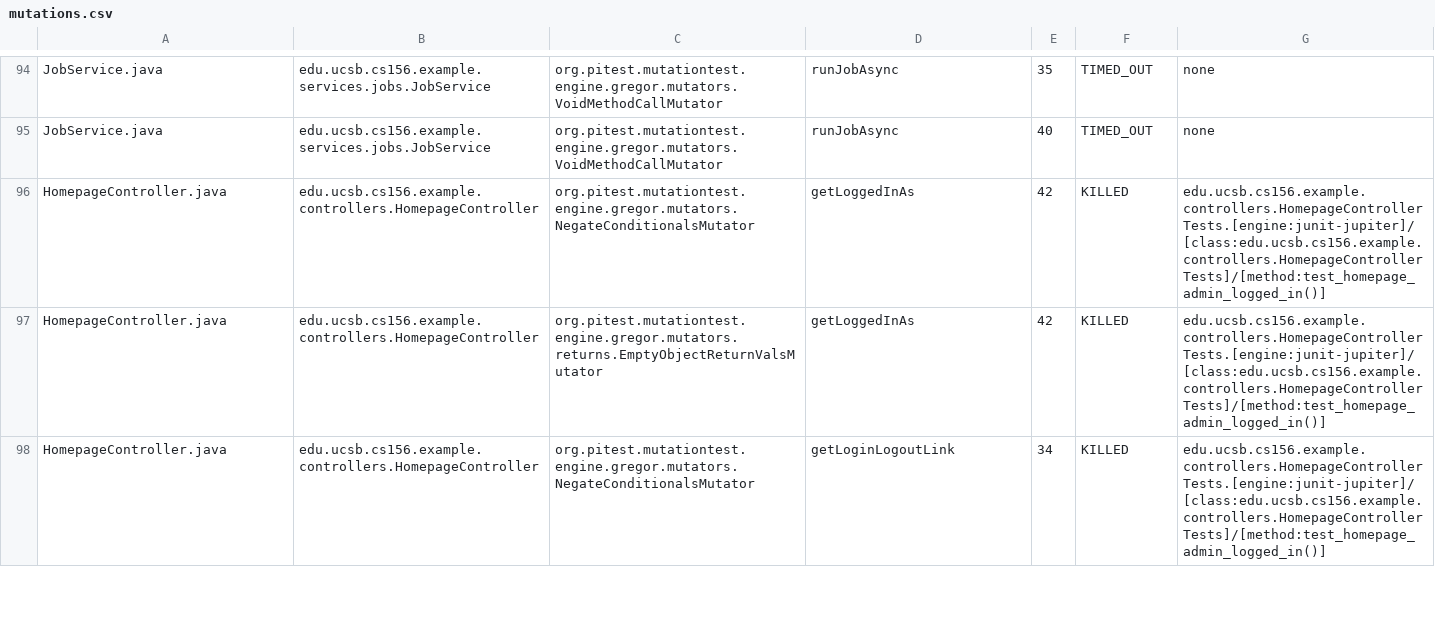
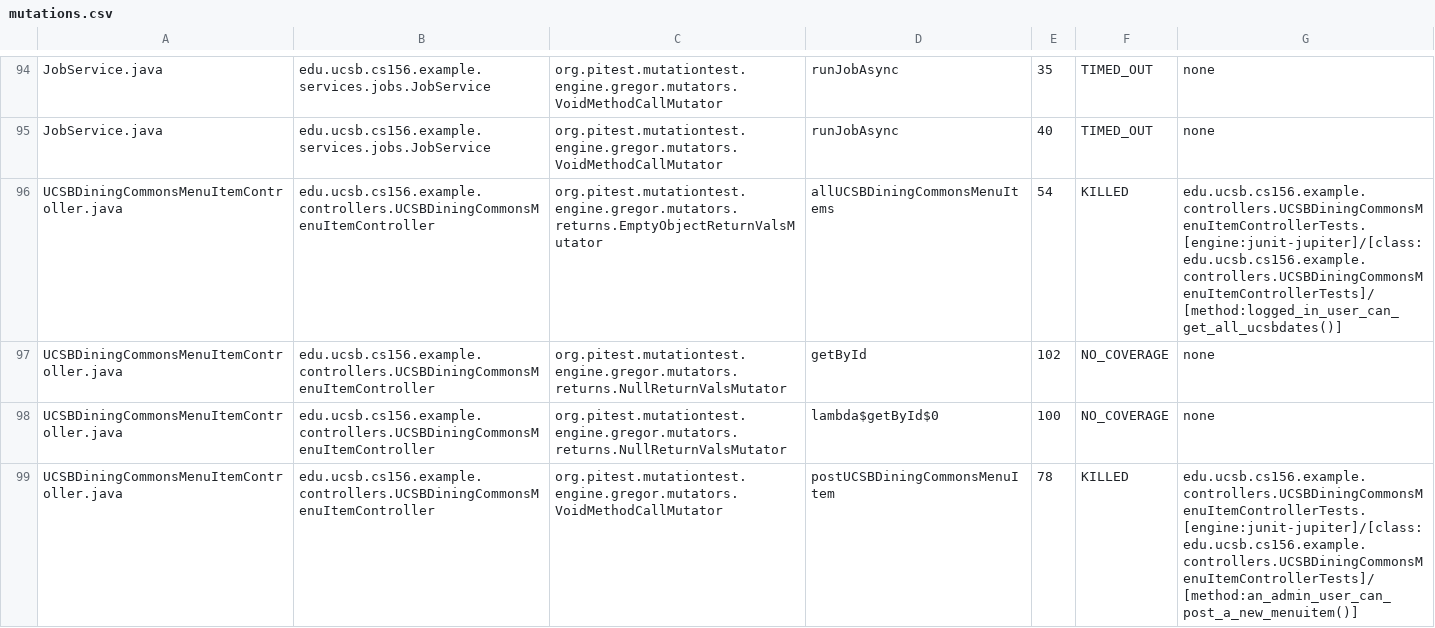
Before and after one commit to ucsb-cs156-s25/team01-s25-01, a CSV file: pitest/mutations.csv, drawn as a sheet; only a part is shown, gaps mark what is left out; the shorter side is filled out with more unchanged rows; the diff covers the shown part only; the diff names each change by its address in the sheet, - before the commit and + after, or states it on an @@ line.

Commit message:
Deploying to gh-pages from @ ucsb-cs156-s25/team01-s25-01@146c9fad485bb9948ce26c137a9764b053fb88db 🚀

```diff
--- a/pitest/mutations.csv
+++ b/pitest/mutations.csv
+row 96: UCSBDiningCommonsMenuItemController.java | edu.ucsb.cs156.example.controllers.UCSBDiningCommonsMenuItemController | org.pitest.mutationtest.engine.gregor.mutators.returns.EmptyObjectReturnValsMutator | allUCSBDiningCommonsMenuItems | 54 | KILLED | edu.ucsb.cs156.example.controllers.UCSBDiningCommonsMenuItemControllerTests.[engine:junit-jupiter]/[class:edu.ucsb.cs156.example.controllers.UCSBDiningCommonsMenuItemControllerTests]/[method:logged_in_user_can_get_all_ucsbdates()]
+row 97: UCSBDiningCommonsMenuItemController.java | edu.ucsb.cs156.example.controllers.UCSBDiningCommonsMenuItemController | org.pitest.mutationtest.engine.gregor.mutators.returns.NullReturnValsMutator | getById | 102 | NO_COVERAGE | none
+row 98: UCSBDiningCommonsMenuItemController.java | edu.ucsb.cs156.example.controllers.UCSBDiningCommonsMenuItemController | org.pitest.mutationtest.engine.gregor.mutators.returns.NullReturnValsMutator | lambda$getById$0 | 100 | NO_COVERAGE | none
+row 99: UCSBDiningCommonsMenuItemController.java | edu.ucsb.cs156.example.controllers.UCSBDiningCommonsMenuItemController | org.pitest.mutationtest.engine.gregor.mutators.VoidMethodCallMutator | postUCSBDiningCommonsMenuItem | 78 | KILLED | edu.ucsb.cs156.example.controllers.UCSBDiningCommonsMenuItemControllerTests.[engine:junit-jupiter]/[class:edu.ucsb.cs156.example.controllers.UCSBDiningCommonsMenuItemControllerTests]/[method:an_admin_user_can_post_a_new_menuitem()]
```
Also changed, not shown: 3 added rows and 1 edited cell elsewhere in this file, 21 other files.
